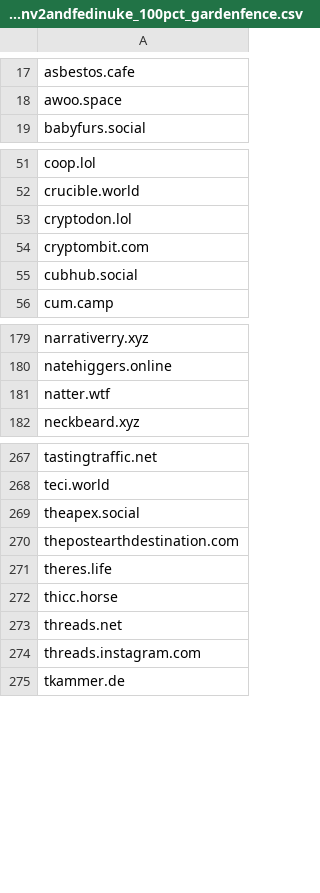
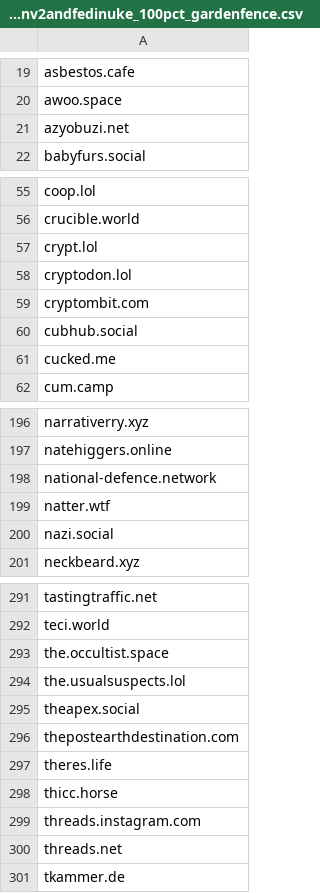
Before and after one commit to sally3125/blocklists, a CSV file: blocklists/blocked_domains_mainv2andfedinuke_100pct_gardenfence.csv, drawn as a sheet; only a part is shown, gaps mark what is left out; the diff covers the shown part only.

```diff
--- a/blocklists/blocked_domains_mainv2andfedinuke_100pct_gardenfence.csv
+++ b/blocklists/blocked_domains_mainv2andfedinuke_100pct_gardenfence.csv
@@ -18,2 +20,3 @@ asbestos.cafe
 awoo.space
+azyobuzi.net
 babyfurs.social
@@ -52,2 +56,3 @@ coop.lol
 crucible.world
+crypt.lol
 cryptodon.lol
@@ -55,2 +60,3 @@ cryptombit.com
 cubhub.social
+cucked.me
 cum.camp
@@ -180,3 +197,5 @@ narrativerry.xyz
 natehiggers.online
+national-defence.network
 natter.wtf
+nazi.social
 neckbeard.xyz
@@ -268,2 +292,4 @@ tastingtraffic.net
 teci.world
+the.occultist.space
+the.usualsuspects.lol
 theapex.social
@@ -272,4 +298,4 @@ theres.life
 thicc.horse
+threads.instagram.com
 threads.net
-threads.instagram.com
 tkammer.de
```
Also changed, not shown: 22 added rows elsewhere in this file.
